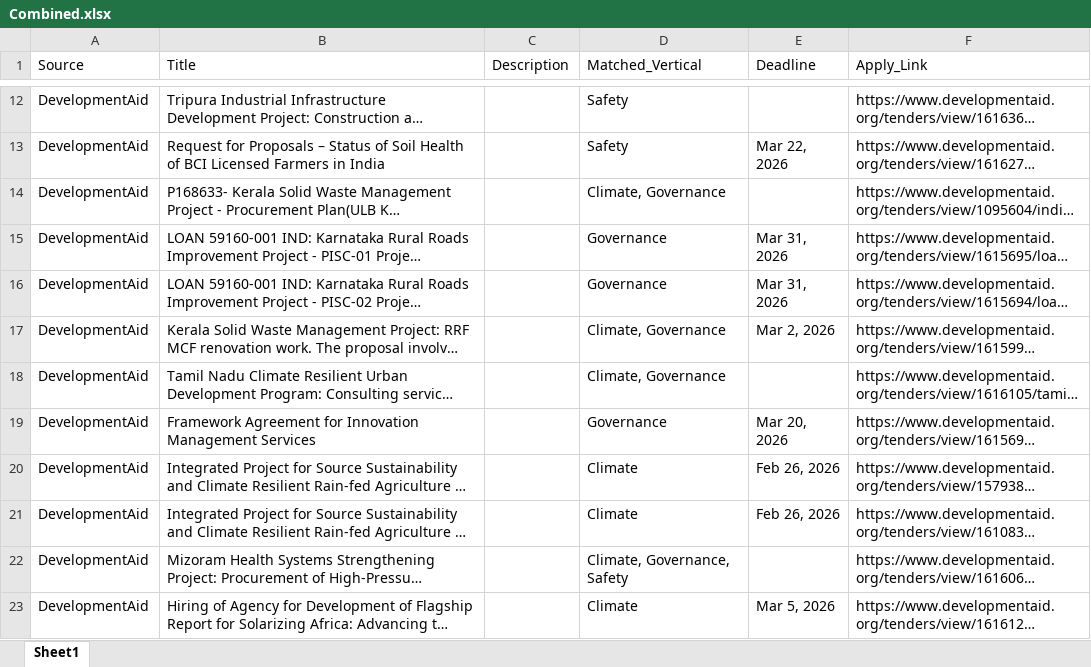
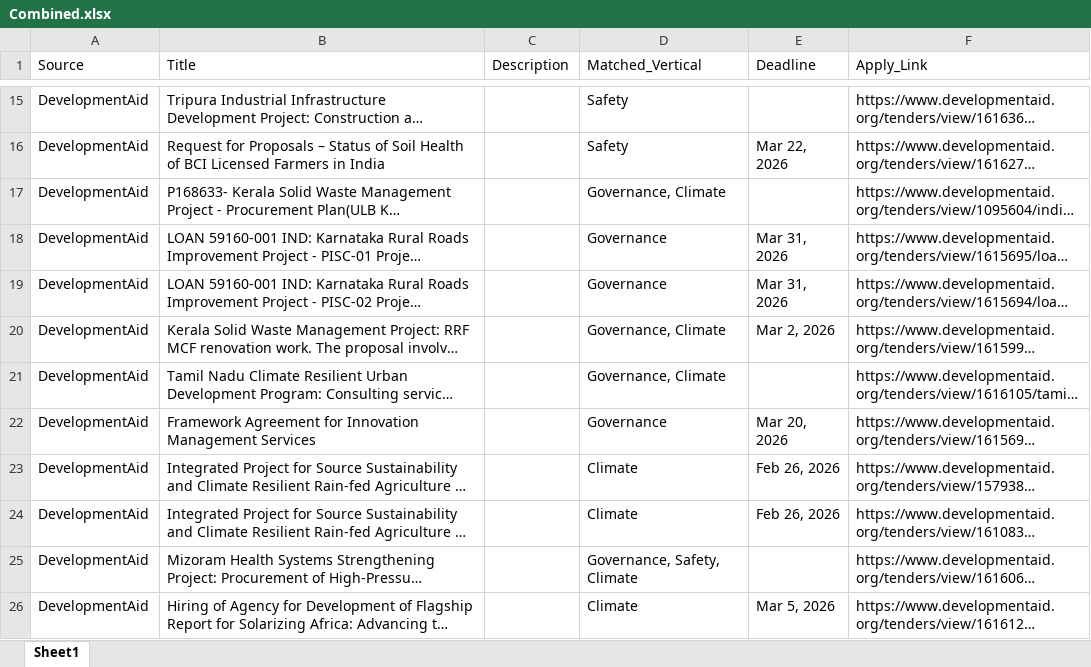
Before and after one commit to RajuSakshena/jobs-scraping-pipeline, an Excel workbook: output/Combined.xlsx, sheet Sheet1, drawn as a sheet; only a part is shown, gaps mark what is left out; long unchanged cells end in …; values as stored, in another font and other column widths than the file's, no borders; addresses are those after the commit; the diff covers the shown part only; the diff names each change by its address in the sheet, - before the commit and + after, or states it on an @@ line.

```diff
--- a/output/Combined.xlsx (sheet Sheet1)
+++ b/output/Combined.xlsx (sheet Sheet1)
-D17 (Matched_Vertical): Climate, Governance
+D17 (Matched_Vertical): Governance, Climate
-D20:D21 (Matched_Vertical): Climate, Governance
+D20:D21 (Matched_Vertical): Governance, Climate
-D25 (Matched_Vertical): Climate, Governance, Safety
+D25 (Matched_Vertical): Governance, Safety, Climate
```
Also changed, not shown: 3 added rows, 9 removed rows and 3 edited cells elsewhere in this sheet.
